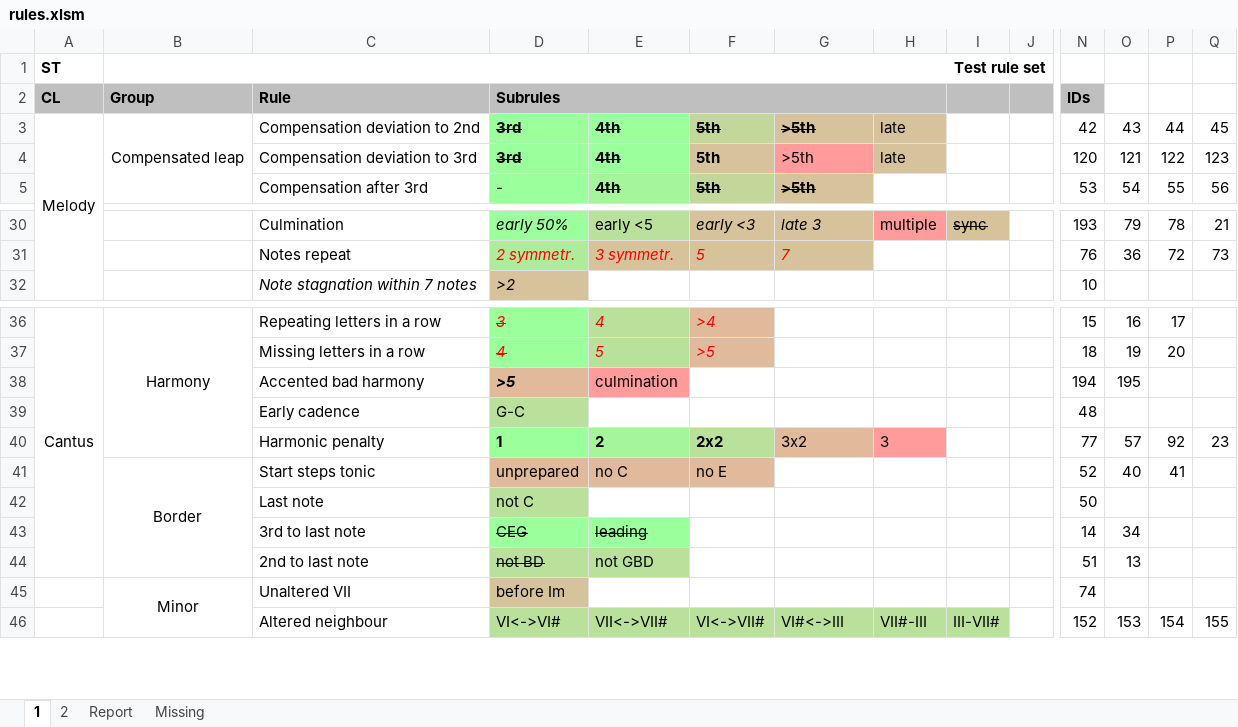
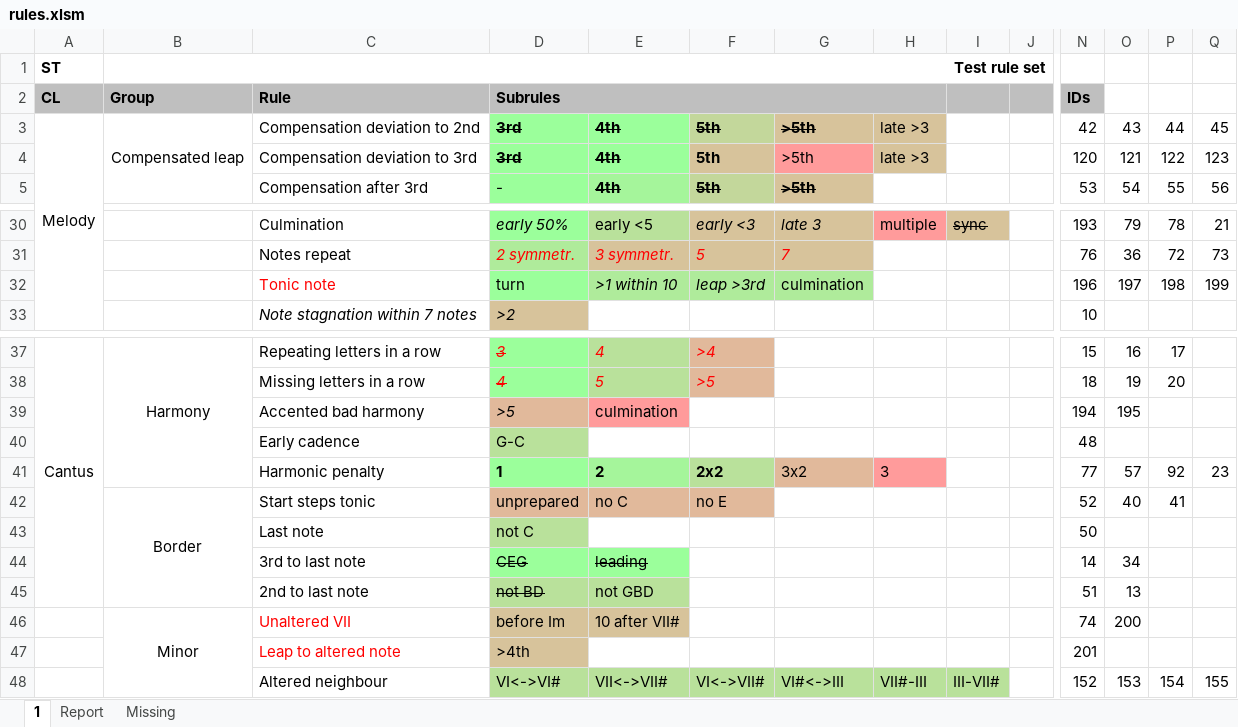
Before and after one commit to rualark/MGen, an Excel workbook: MGen/configs/GenCF1/include/rules.xlsm, sheet 1, drawn as a sheet; only a part is shown, gaps mark what is left out; values as stored, in another font and other column widths than the file's, no borders; charts and pictures not drawn; addresses are those after the commit; rows hold the shown columns only; the diff names each change by its address in the sheet, - before the commit and + after, or states it on an @@ line.

Commit message:
CF1: Migrated late deviation parameters to subrule name. Added tonic note rules to rules.xlsm

```diff
--- a/MGen/configs/GenCF1/include/rules.xlsm (sheet 1)
+++ b/MGen/configs/GenCF1/include/rules.xlsm (sheet 1)
-sheet tab: 2
-H3:H4: late
+H3:H4: late >3
+row 32:  |  | Tonic note | turn | >1 within 10 | leap >3rd | culmination |  |  |  | 196 | 197 | 198 | 199
-D39 bold: on
+D39 bold: off
-C46 text colour: black
+C46 text colour: #FF0000
-E46: (empty)
+E46: 10 after VII#
-E46 fill: none
+E46 fill: #D7C39B
-O46: (empty)
+O46: 200
+row 47:  |  | Leap to altered note | >4th |  |  |  |  |  |  | 201
```
Also changed, not shown: sheet Missing, charts or pictures, 5 other files.
